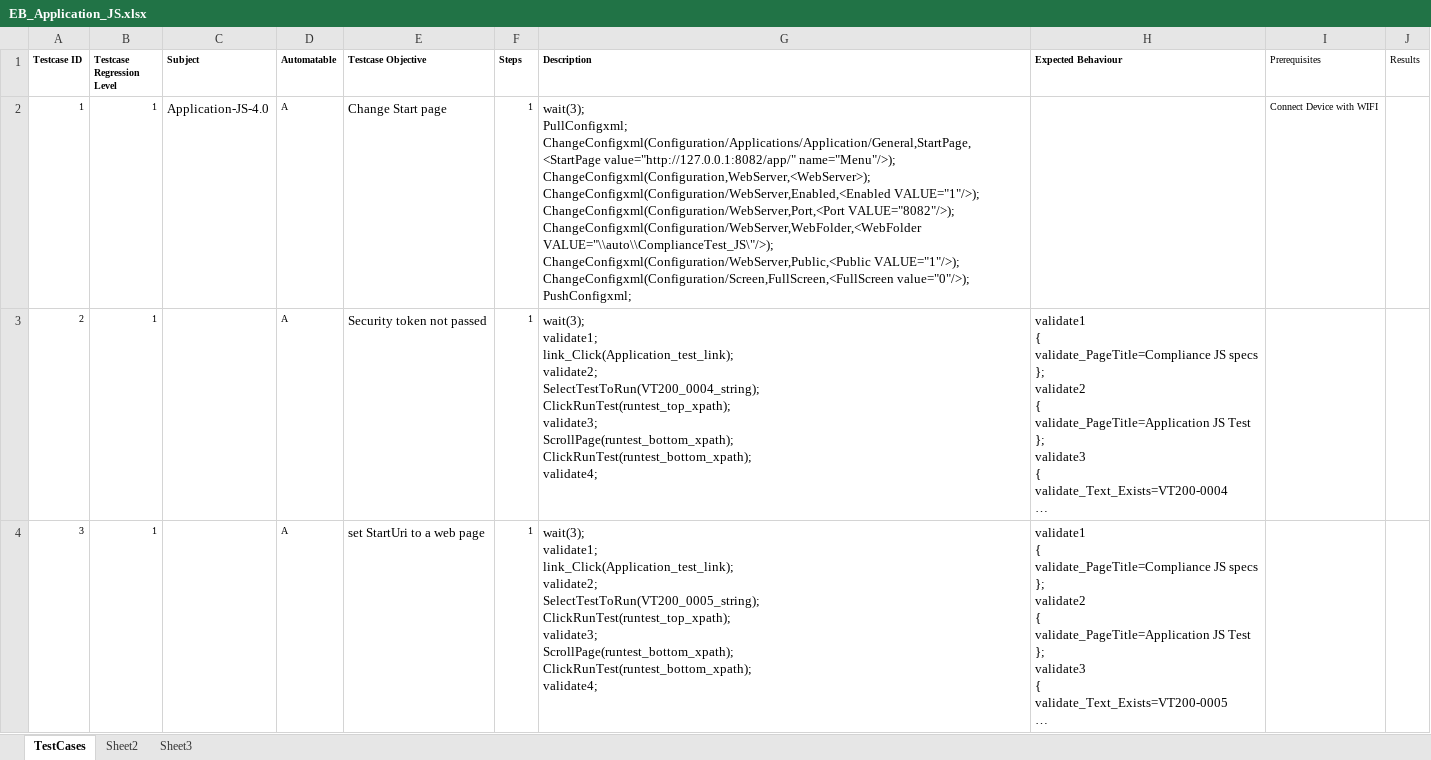
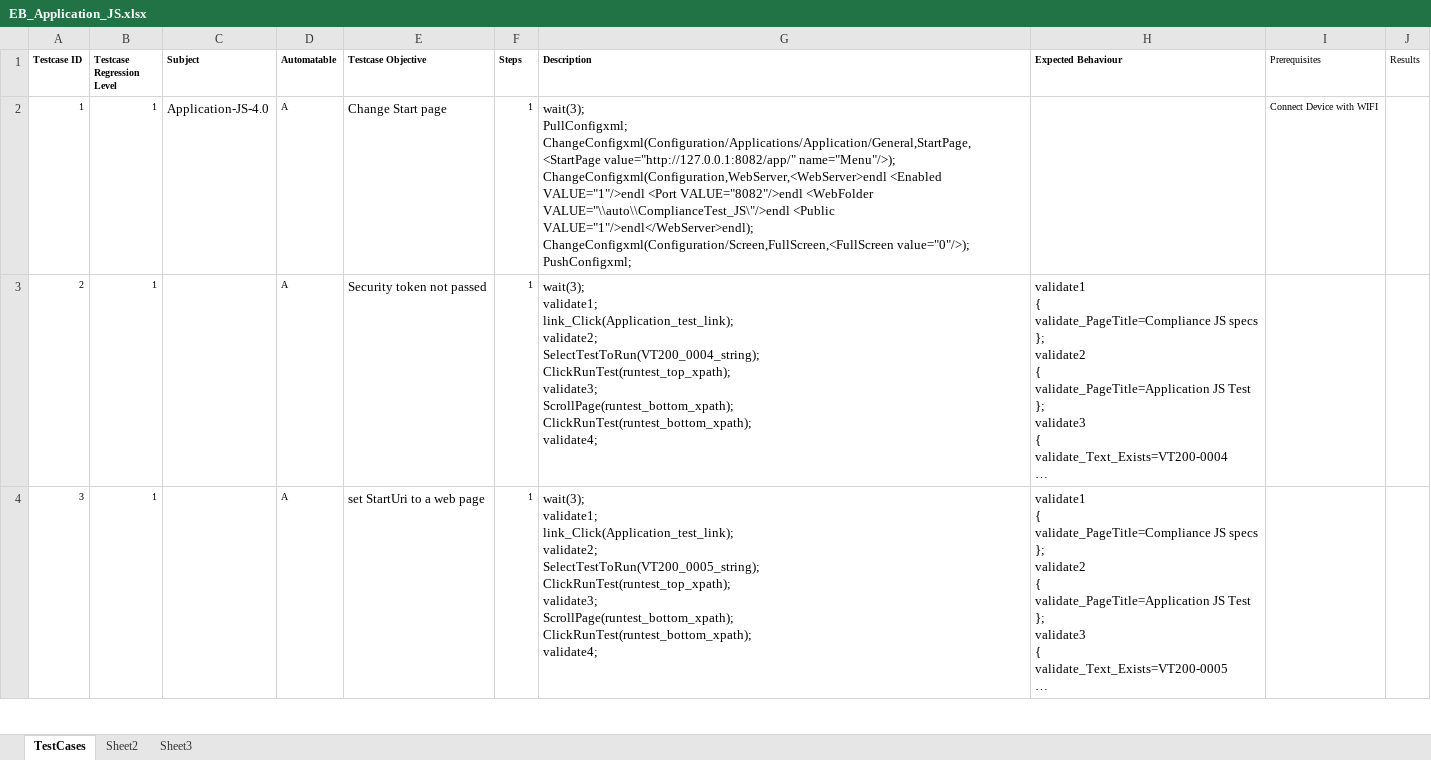
Before and after one commit to rhomobile/RMS-Testing, an Excel workbook: auto/other/UIAutomation/Hybrid_TestNG_Framework/src/com/xls/EB_Application_JS.xlsx, sheet TestCases, drawn as a sheet; only a part is shown; long unchanged cells end in …; values as stored, in another font and other column widths than the file's, no borders; ↵ is a line break in a cell; the diff names each change by its address in the sheet, - before the commit and + after, or states it on an @@ line.

```diff
--- a/auto/other/UIAutomation/Hybrid_TestNG_Framework/src/com/xls/EB_Application_JS.xlsx (sheet TestCases)
+++ b/auto/other/UIAutomation/Hybrid_TestNG_Framework/src/com/xls/EB_Application_JS.xlsx (sheet TestCases)
-G2 (Description): …value="http://127.0.0.1:8082/app/" name="Menu"/>); ↵ ChangeConfigxml(Configuration,WebServer,<WebServer>); ↵ ChangeConfigxml(Configuration/WebServer,Enabled,<Enabled VALUE="1"/>); ↵ ChangeConfigxml(Configuration/WebServer,Port,<Port VALUE="8082"/>); ↵ ChangeConfigxml(Configuration/WebServer,WebFolder,<WebFolder VALUE="\\auto\\ComplianceTest_JS\"/>); ↵ ChangeConfigxml(Configuration/WebServer,Public,<Public VALUE="1"/>); ↵ ChangeConfigxml(Configuration/Screen,FullScreen,<FullScreen value="0"/>);…
+G2 (Description): …value="http://127.0.0.1:8082/app/" name="Menu"/>); ↵ ChangeConfigxml(Configuration,WebServer,<WebServer>endl <Enabled VALUE="1"/>endl <Port VALUE="8082"/>endl <WebFolder VALUE="\\auto\\ComplianceTest_JS\"/>endl <Public VALUE="1"/>endl</WebServer>endl); ↵ ChangeConfigxml(Configuration/Screen,FullScreen,<FullScreen value="0"/>);…
```
Also changed, not shown: auto/other/UIAutomation/Hybrid_TestNG_Framework/src/com/xls/EB_Network_JS.xlsx, auto/other/UIAutomation/Hybrid_TestNG_Framework/src/com/xls/EB_Notification_JS.xlsx, 9 other files.
